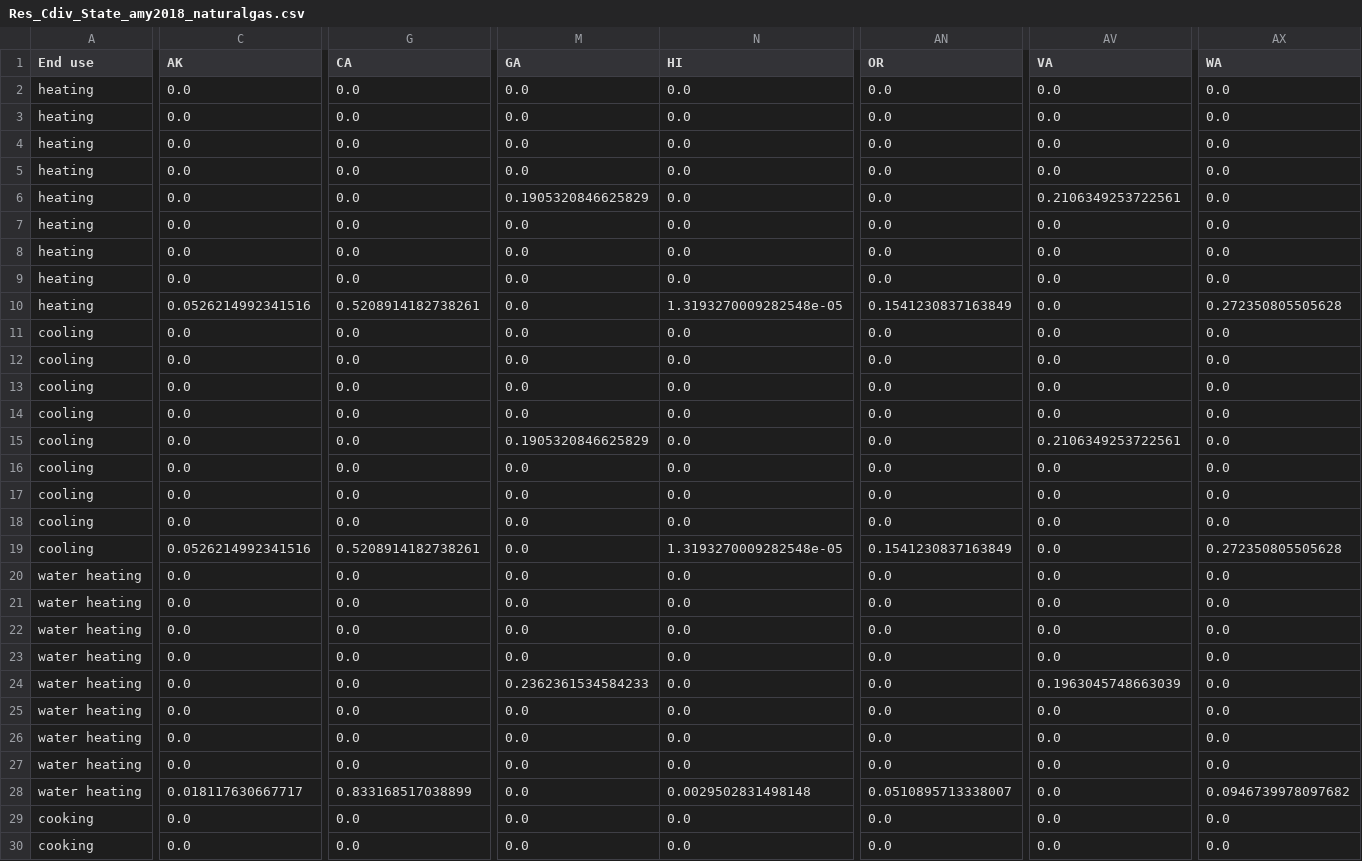
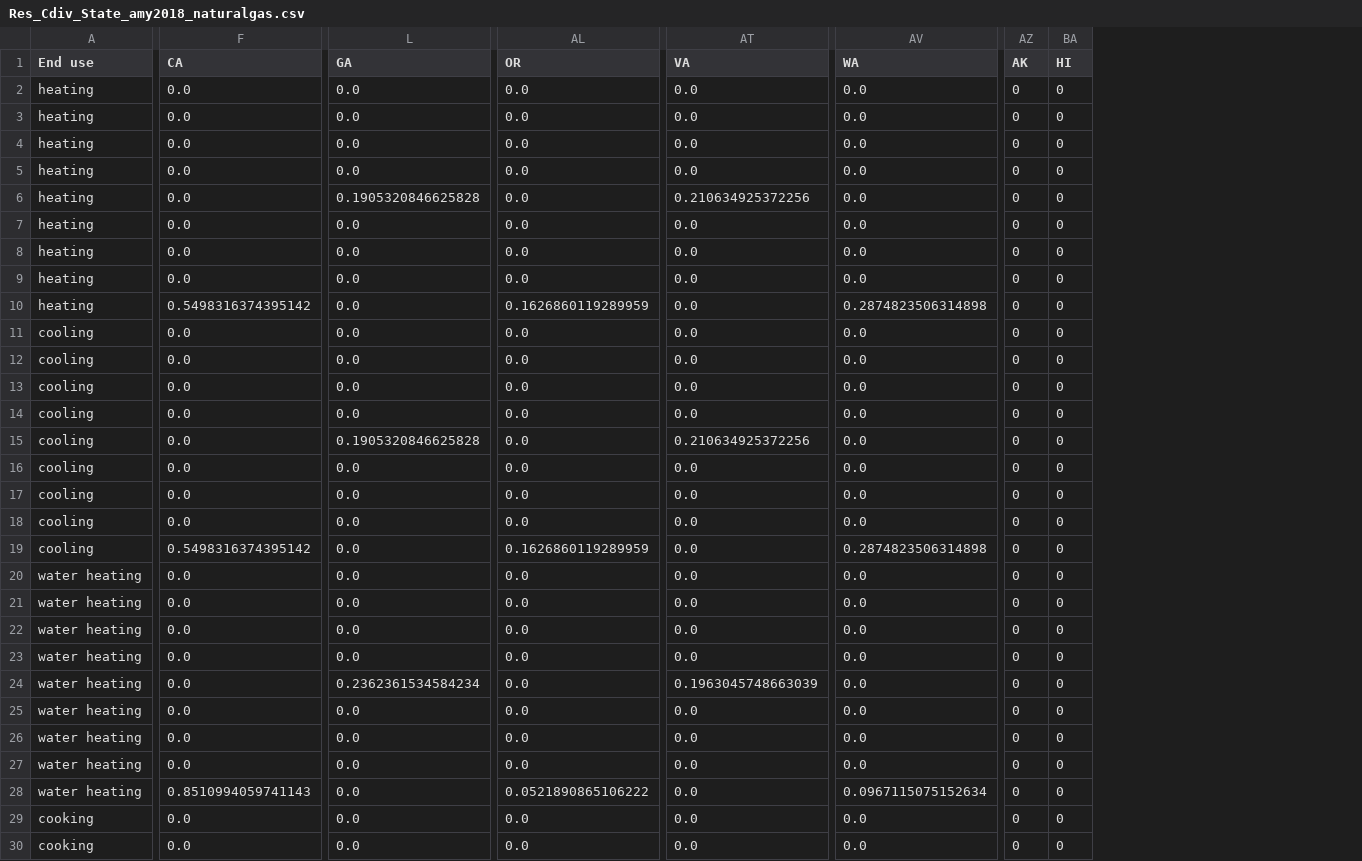
Before and after one commit to scout-bto/scout, a CSV file: scout/supporting_data/convert_data/geo_map/Res_Cdiv_State_amy2018_naturalgas.csv, drawn as a sheet; only a part is shown, gaps mark what is left out; removed rows and columns are numbered as before the commit, all else as after; the diff covers the shown part only; the diff names each change by its address in the sheet, - before the commit and + after, or states it on an @@ line.

```diff
--- a/scout/supporting_data/convert_data/geo_map/Res_Cdiv_State_amy2018_naturalgas.csv
+++ b/scout/supporting_data/convert_data/geo_map/Res_Cdiv_State_amy2018_naturalgas.csv
-column C (AK), rows 2-30: 0.0 | 0.0 | 0.0 | 0.0 | 0.0 | 0.0 | 0.0 | 0.0 | 0.0526214992341516 | 0.0 | 0.0 | 0.0 | 0.0 | 0.0 | 0.0 | 0.0 | 0.0 | 0.0526214992341516 | 0.0 | 0.0 | 0.0 | 0.0 | 0.0 | 0.0 | 0.0 | 0.0 | 0.018117630667717 | 0.0 | 0.0
-column N (HI), rows 2-30: 0.0 | 0.0 | 0.0 | 0.0 | 0.0 | 0.0 | 0.0 | 0.0 | 1.3193270009282548e-05 | 0.0 | 0.0 | 0.0 | 0.0 | 0.0 | 0.0 | 0.0 | 0.0 | 1.3193270009282548e-05 | 0.0 | 0.0 | 0.0 | 0.0 | 0.0 | 0.0 | 0.0 | 0.0 | 0.0029502831498148 | 0.0 | 0.0
+column AZ (AK), rows 2-30: all 0
+column BA (HI), rows 2-30: all 0
-L6 (GA): 0.1905320846625829
+L6 (GA): 0.1905320846625828
-AT6 (VA): 0.2106349253722561
+AT6 (VA): 0.210634925372256
-F10 (CA): 0.5208914182738261
+F10 (CA): 0.5498316374395142
-AL10 (OR): 0.1541230837163849
+AL10 (OR): 0.1626860119289959
-AV10 (WA): 0.272350805505628
+AV10 (WA): 0.2874823506314898
-L15 (GA): 0.1905320846625829
+L15 (GA): 0.1905320846625828
-AT15 (VA): 0.2106349253722561
+AT15 (VA): 0.210634925372256
-F19 (CA): 0.5208914182738261
+F19 (CA): 0.5498316374395142
-AL19 (OR): 0.1541230837163849
+AL19 (OR): 0.1626860119289959
-AV19 (WA): 0.272350805505628
+AV19 (WA): 0.2874823506314898
-L24 (GA): 0.2362361534584233
+L24 (GA): 0.2362361534584234
-F28 (CA): 0.833168517038899
+F28 (CA): 0.8510994059741143
-AL28 (OR): 0.0510895713338007
+AL28 (OR): 0.0521890865106222
-AV28 (WA): 0.0946739978097682
+AV28 (WA): 0.0967115075152634
```
Also changed, not shown: 26 edited cells elsewhere in this file, scout/supporting_data/convert_data/geo_map/Com_Cdiv_EMM_amy2018_electricity.csv, scout/supporting_data/convert_data/geo_map/Com_Cdiv_EMM_amy2018_electricity_Stock.csv, 17 other files.
